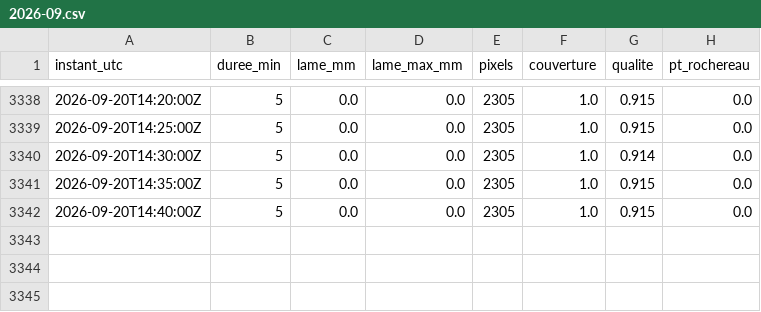
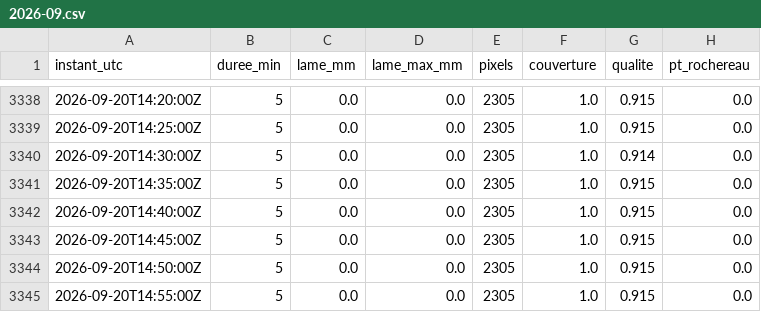
Before and after one commit to Petonet85/Collecte, a CSV file: donnees/radar/M703243010/2026-09.csv, drawn as a sheet; only a part is shown, gaps mark what is left out.

```diff
--- a/donnees/radar/M703243010/2026-09.csv
+++ b/donnees/radar/M703243010/2026-09.csv
@@ -3342 +3342,4 @@ instant_utc,duree_min,lame_mm,lame_max_mm,pixels,couverture,qualite,pt_rochereau
 2026-09-20T14:40:00Z,5,0.0,0.0,2305,1.0,0.915,0.0
+2026-09-20T14:45:00Z,5,0.0,0.0,2305,1.0,0.915,0.0
+2026-09-20T14:50:00Z,5,0.0,0.0,2305,1.0,0.915,0.0
+2026-09-20T14:55:00Z,5,0.0,0.0,2305,1.0,0.915,0.0
```
Also changed, not shown: donnees/radar/M702241010/2026-09.csv.
